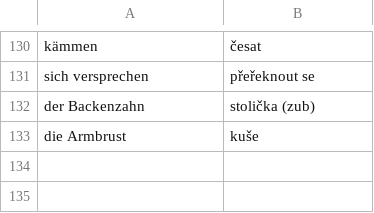
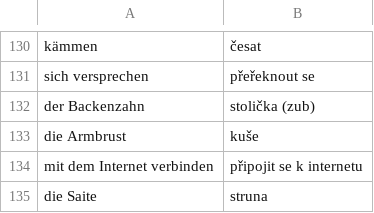
Before and after one commit to jlibovicky/practice-vocab, a TSV file: german/lesen.tsv, drawn as a sheet; only a part is shown, gaps mark what is left out; the diff names each change by its address in the sheet, - before the commit and + after, or states it on an @@ line.

```diff
--- a/german/lesen.tsv
+++ b/german/lesen.tsv
+row 134: mit dem Internet verbinden | připojit se k internetu
+row 135: die Saite | struna
```
Also changed, not shown: english/random.tsv.
